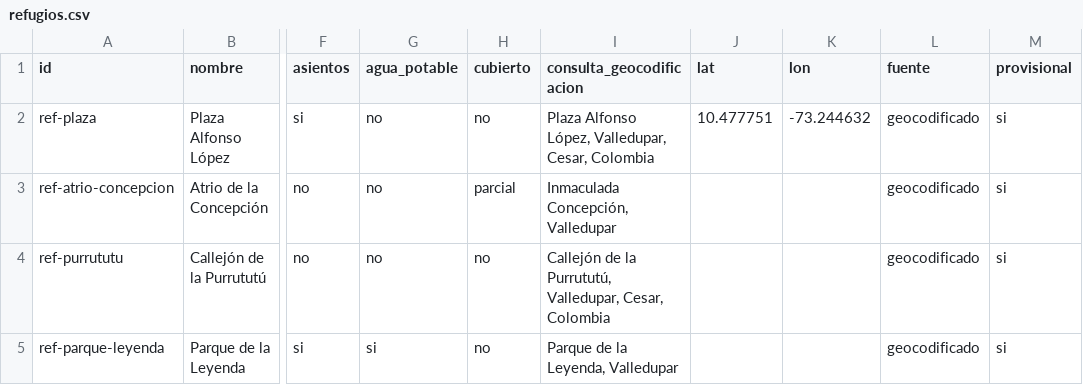
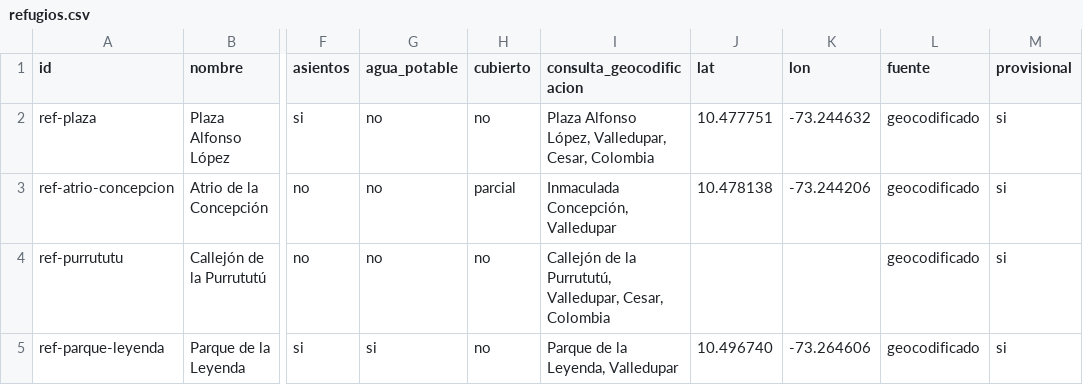
Before and after one commit to penademuertekm-source/Umbral, a CSV file: datos/provisional/refugios.csv, drawn as a sheet; only a part is shown, gaps mark what is left out; the diff names each change by its address in the sheet, - before the commit and + after, or states it on an @@ line.

```diff
--- a/datos/provisional/refugios.csv
+++ b/datos/provisional/refugios.csv
-J3 (lat): (empty)
+J3 (lat): 10.478138
-K3 (lon): (empty)
+K3 (lon): -73.244206
-J5 (lat): (empty)
+J5 (lat): 10.496740
-K5 (lon): (empty)
+K5 (lon): -73.264606
```
Also changed, not shown: datos/provisional/destinos.csv, 9 other files.
